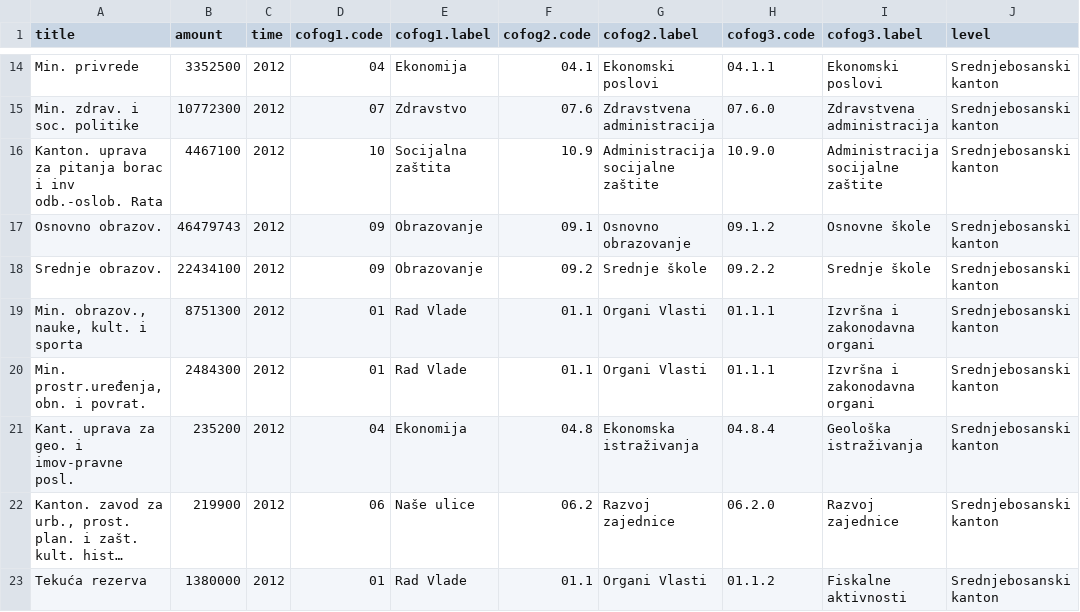
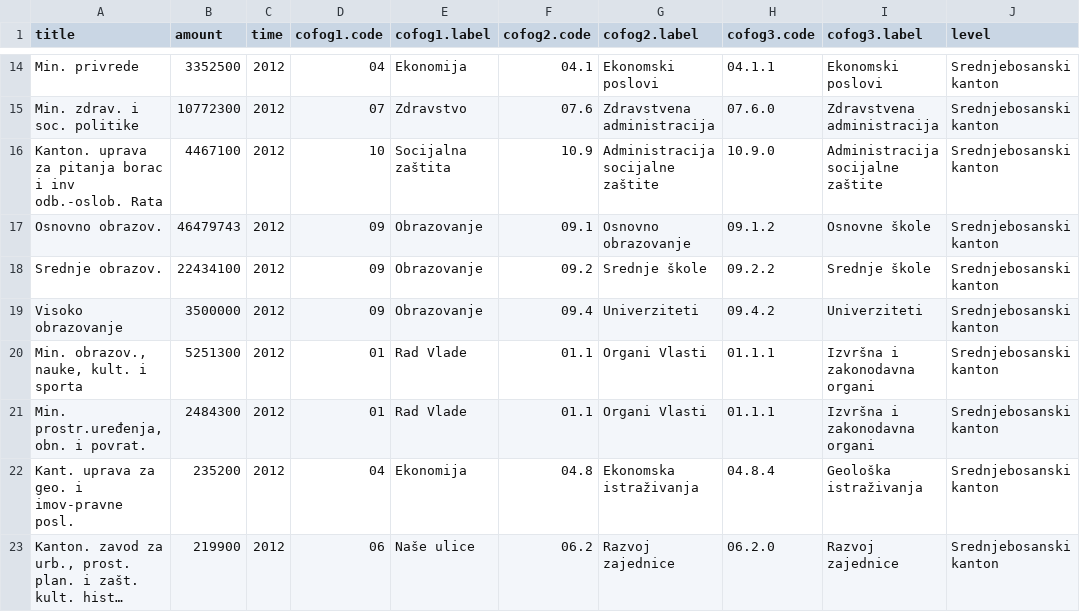
Before and after one commit to trickvi/bosnia-spending, a CSV file: data/sbk-spending-2012.csv, drawn as a sheet; only a part is shown, gaps mark what is left out; the shorter side is filled out with more unchanged rows; long unchanged cells end in ….

```diff
--- a/data/sbk-spending-2012.csv
+++ b/data/sbk-spending-2012.csv
@@ -18,3 +18,4 @@ Osnovno obrazov.,46479743,2012,09,Obrazovanje,09.1,Osnovno obrazovanje,09.1.2,Os
 Srednje obrazov. ,22434100,2012,09,Obrazovanje,09.2,Srednje škole,09.2.2,Srednje škole,Srednjebosanski kanton
-"Min. obrazov., nauke, kult. i sporta",8751300,2012,01,Rad Vlade,01.1,Organi Vlasti,01.1.1,Izvršna i zakonodavna organi ,Srednjebosanski kanton
+Visoko obrazovanje,3500000,2012,09,Obrazovanje,09.4,Univerziteti,09.4.2,Univerziteti,Srednjebosanski kanton
+"Min. obrazov., nauke, kult. i sporta",5251300,2012,01,Rad Vlade,01.1,Organi Vlasti,01.1.1,Izvršna i zakonodavna organi ,Srednjebosanski kanton
 "Min. prostr.uređenja, obn. i povrat.",2484300,2012,01,Rad Vlade,01.1,Organi Vlasti,01.1.1,Izvršna i zakonodavna organi ,Srednjebosanski kanton
```
Also changed, not shown: data/bpk-spending-2012.csv, data/k10-spending-2012.csv, 8 other files.
